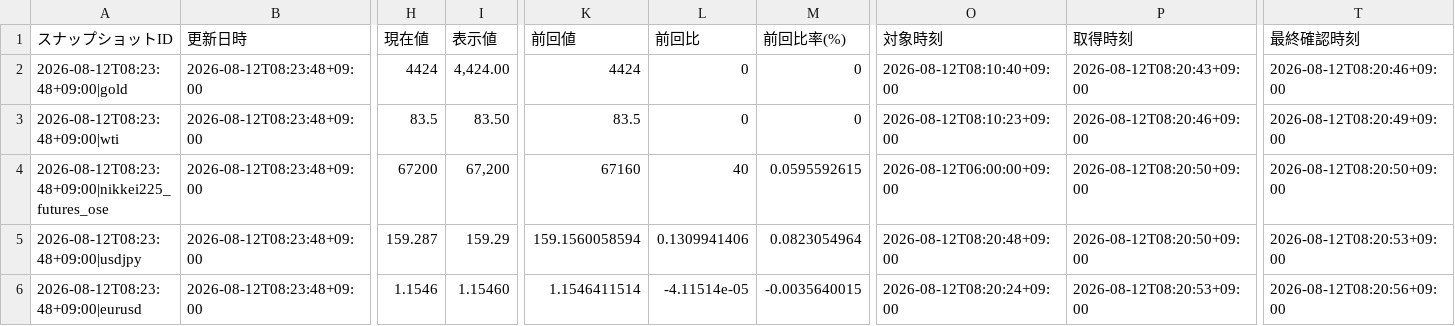
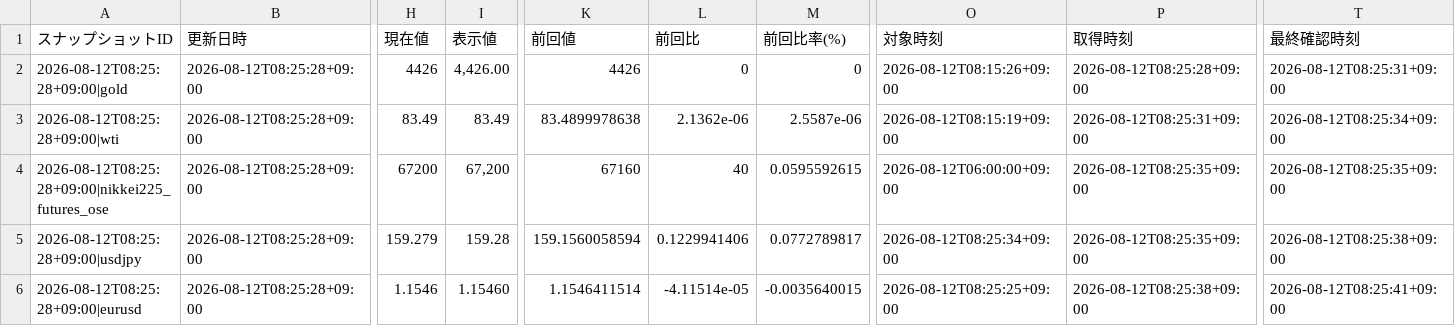
Before and after one commit to matrixdiamond512-cell/Chat-GPT-Market-Report, a CSV file: data/market/chatgpt_input.csv, drawn as a sheet; only a part is shown, gaps mark what is left out; the diff covers the shown part only; the diff names each change by its address in the sheet, - before the commit and + after, or states it on an @@ line.

```diff
--- a/data/market/chatgpt_input.csv
+++ b/data/market/chatgpt_input.csv
-A2 (スナップショットID): 2026-08-12T08:23:48+09:00|gold
+A2 (スナップショットID): 2026-08-12T08:25:28+09:00|gold
-B2:B6 (更新日時): 2026-08-12T08:23:48+09:00
+B2:B6 (更新日時): 2026-08-12T08:25:28+09:00
-H2 (現在値): 4424
+H2 (現在値): 4426
-I2 (表示値): 4,424.00
+I2 (表示値): 4,426.00
-K2 (前回値): 4424
+K2 (前回値): 4426
-O2 (対象時刻): 2026-08-12T08:10:40+09:00
+O2 (対象時刻): 2026-08-12T08:15:26+09:00
-P2 (取得時刻): 2026-08-12T08:20:43+09:00
+P2 (取得時刻): 2026-08-12T08:25:28+09:00
-T2 (最終確認時刻): 2026-08-12T08:20:46+09:00
+T2 (最終確認時刻): 2026-08-12T08:25:31+09:00
-A3 (スナップショットID): 2026-08-12T08:23:48+09:00|wti
+A3 (スナップショットID): 2026-08-12T08:25:28+09:00|wti
-H3 (現在値): 83.5
+H3 (現在値): 83.49
-I3 (表示値): 83.50
+I3 (表示値): 83.49
-K3 (前回値): 83.5
+K3 (前回値): 83.4899978638
-L3 (前回比): 0
+L3 (前回比): 2.1362e-06
-M3 (前回比率(%)): 0
+M3 (前回比率(%)): 2.5587e-06
-O3 (対象時刻): 2026-08-12T08:10:23+09:00
+O3 (対象時刻): 2026-08-12T08:15:19+09:00
-P3 (取得時刻): 2026-08-12T08:20:46+09:00
+P3 (取得時刻): 2026-08-12T08:25:31+09:00
-T3 (最終確認時刻): 2026-08-12T08:20:49+09:00
+T3 (最終確認時刻): 2026-08-12T08:25:34+09:00
-A4 (スナップショットID): 2026-08-12T08:23:48+09:00|nikkei225_futures_ose
+A4 (スナップショットID): 2026-08-12T08:25:28+09:00|nikkei225_futures_ose
-P4:P5 (取得時刻): 2026-08-12T08:20:50+09:00
+P4:P5 (取得時刻): 2026-08-12T08:25:35+09:00
-T4 (最終確認時刻): 2026-08-12T08:20:50+09:00
+T4 (最終確認時刻): 2026-08-12T08:25:35+09:00
-A5 (スナップショットID): 2026-08-12T08:23:48+09:00|usdjpy
+A5 (スナップショットID): 2026-08-12T08:25:28+09:00|usdjpy
-H5 (現在値): 159.287
+H5 (現在値): 159.279
-I5 (表示値): 159.29
+I5 (表示値): 159.28
-L5 (前回比): 0.1309941406
+L5 (前回比): 0.1229941406
-M5 (前回比率(%)): 0.0823054964
+M5 (前回比率(%)): 0.0772789817
-O5 (対象時刻): 2026-08-12T08:20:48+09:00
+O5 (対象時刻): 2026-08-12T08:25:34+09:00
-T5 (最終確認時刻): 2026-08-12T08:20:53+09:00
+T5 (最終確認時刻): 2026-08-12T08:25:38+09:00
-A6 (スナップショットID): 2026-08-12T08:23:48+09:00|eurusd
+A6 (スナップショットID): 2026-08-12T08:25:28+09:00|eurusd
-O6 (対象時刻): 2026-08-12T08:20:24+09:00
+O6 (対象時刻): 2026-08-12T08:25:25+09:00
-P6 (取得時刻): 2026-08-12T08:20:53+09:00
+P6 (取得時刻): 2026-08-12T08:25:38+09:00
-T6 (最終確認時刻): 2026-08-12T08:20:56+09:00
+T6 (最終確認時刻): 2026-08-12T08:25:41+09:00
```
Also changed, not shown: 28 edited cells elsewhere in this file, data/market/verified_history.csv, 6 other files.
